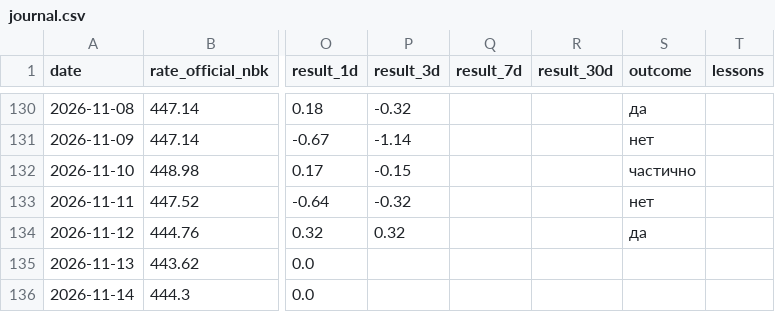
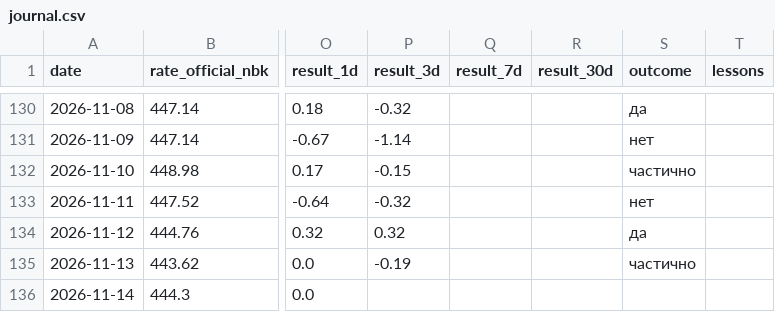
Before and after one commit to nykiscreative-dotcom/kzr-7f3a9-KZTUSD, a CSV file: data/journal.csv, drawn as a sheet; only a part is shown, gaps mark what is left out; the diff covers the shown part only; the diff names each change by its address in the sheet, - before the commit and + after, or states it on an @@ line.

```diff
--- a/data/journal.csv
+++ b/data/journal.csv
-P135 (result_3d): (empty)
+P135 (result_3d): -0.19
-S135 (outcome): (empty)
+S135 (outcome): частично
```
Also changed, not shown: 1 added row and 1 edited cell elsewhere in this file, data/dxy_daily.csv, data/usdcny_daily.csv, 7 other files.
